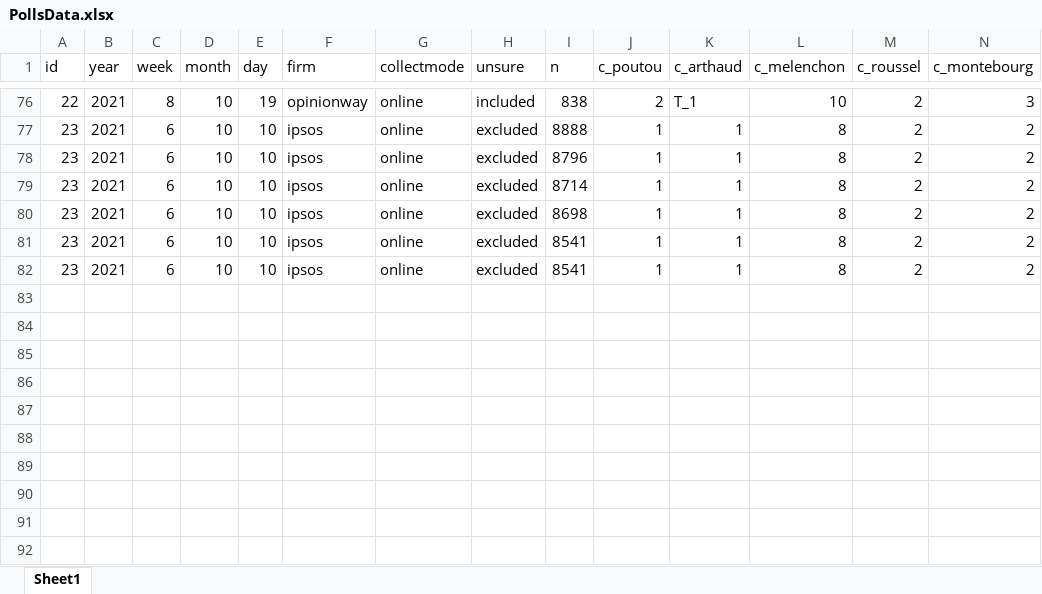
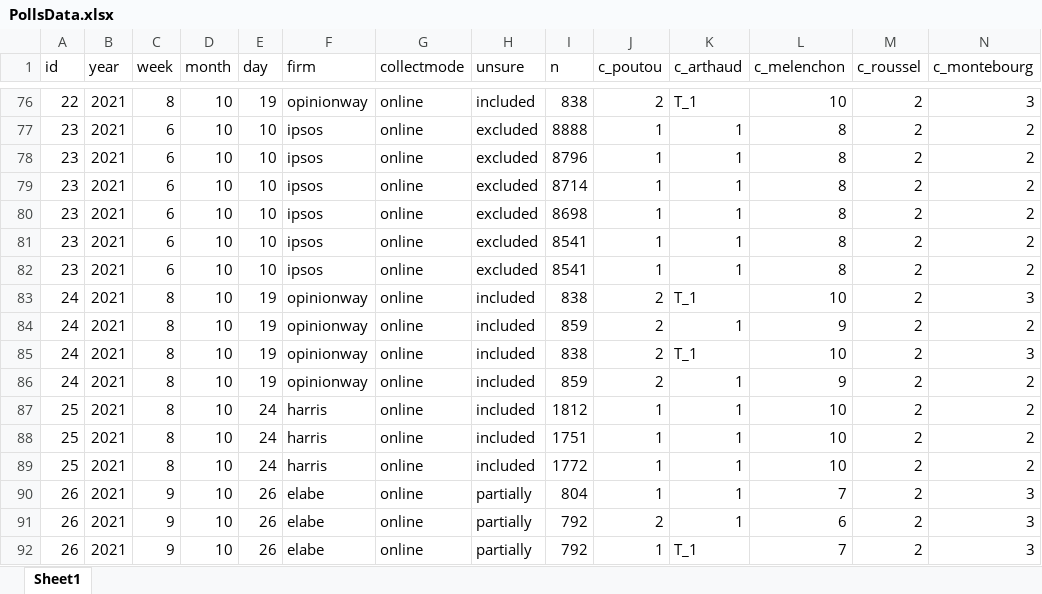
Before and after one commit to flavienganter/polls-2022-election, an Excel workbook: PollsData.xlsx, sheet Sheet1, drawn as a sheet; only a part is shown, gaps mark what is left out; values as stored, in another font and other column widths than the file's, no borders; rows hold the shown columns only; the diff names each change by its address in the sheet, - before the commit and + after, or states it on an @@ line.

Commit message:
update polls 10/26-27

```diff
--- a/PollsData.xlsx (sheet Sheet1)
+++ b/PollsData.xlsx (sheet Sheet1)
+row 83: 24 | 2021 | 8 | 10 | 19 | opinionway | online | included | 838 | 2 | T_1 | 10 | 2 | 3
+row 84: 24 | 2021 | 8 | 10 | 19 | opinionway | online | included | 859 | 2 | 1 | 9 | 2 | 2
+row 85: 24 | 2021 | 8 | 10 | 19 | opinionway | online | included | 838 | 2 | T_1 | 10 | 2 | 3
+row 86: 24 | 2021 | 8 | 10 | 19 | opinionway | online | included | 859 | 2 | 1 | 9 | 2 | 2
+row 87: 25 | 2021 | 8 | 10 | 24 | harris | online | included | 1812 | 1 | 1 | 10 | 2 | 2
+row 88: 25 | 2021 | 8 | 10 | 24 | harris | online | included | 1751 | 1 | 1 | 10 | 2 | 2
+row 89: 25 | 2021 | 8 | 10 | 24 | harris | online | included | 1772 | 1 | 1 | 10 | 2 | 2
+row 90: 26 | 2021 | 9 | 10 | 26 | elabe | online | partially | 804 | 1 | 1 | 7 | 2 | 3
+row 91: 26 | 2021 | 9 | 10 | 26 | elabe | online | partially | 792 | 2 | 1 | 6 | 2 | 3
+row 92: 26 | 2021 | 9 | 10 | 26 | elabe | online | partially | 792 | 1 | T_1 | 7 | 2 | 3
```
Also changed, not shown: 1 other file.
